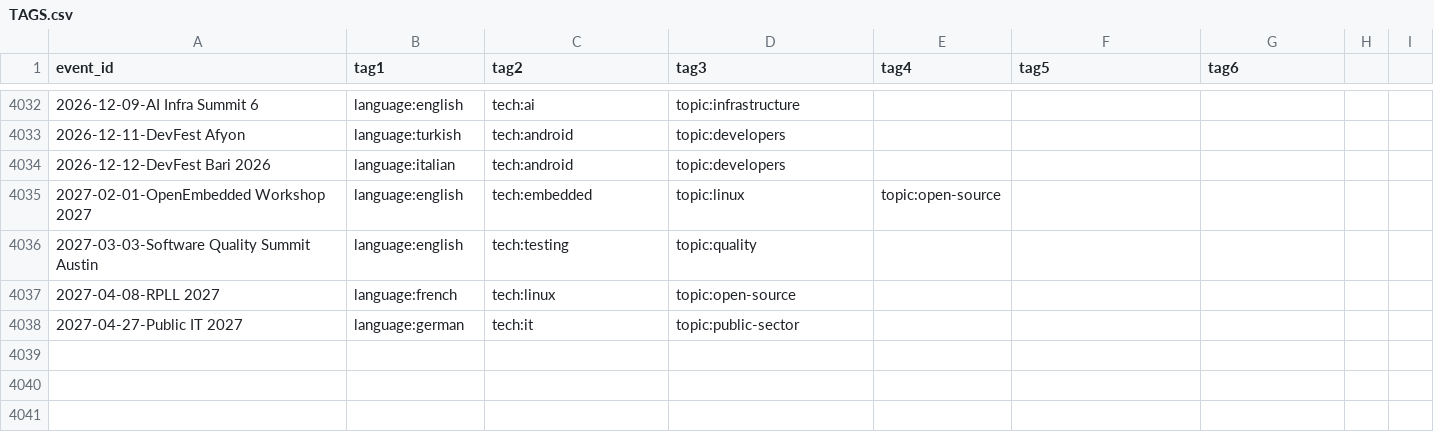
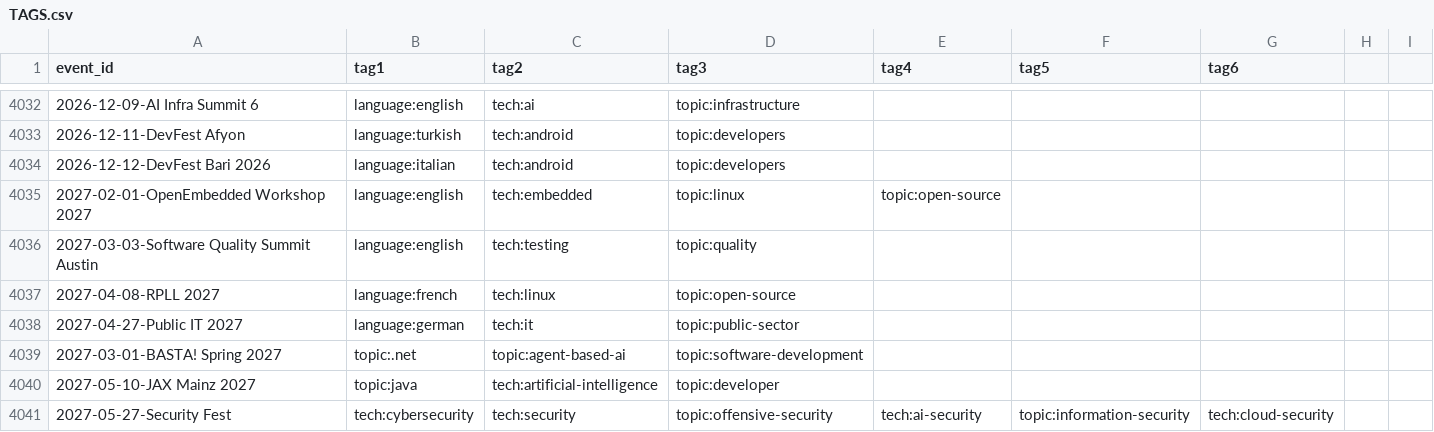
Before and after one commit to scraly/developers-conferences-agenda, a CSV file: TAGS.csv, drawn as a sheet; only a part is shown, gaps mark what is left out.

```diff
--- a/TAGS.csv
+++ b/TAGS.csv
@@ -4038 +4038,4 @@ event_id,tag1,tag2,tag3,tag4,tag5,tag6
 2027-04-27-Public IT 2027,language:german,tech:it,topic:public-sector
+2027-03-01-BASTA! Spring 2027,topic:.net,topic:agent-based-ai,topic:software-development
+2027-05-10-JAX Mainz 2027,topic:java,tech:artificial-intelligence,topic:developer
+2027-05-27-Security Fest,tech:cybersecurity,tech:security,topic:offensive-security,tech:ai-security,topic:information-security,tech:cloud-security
```
Also changed, not shown: METADATA.csv, 2 other files.
